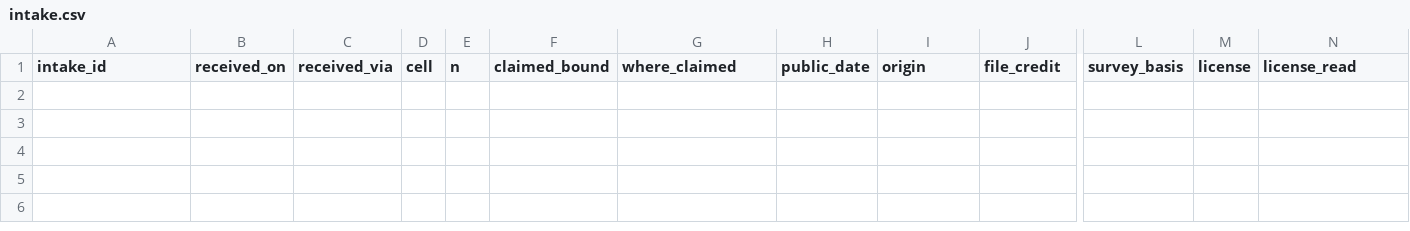
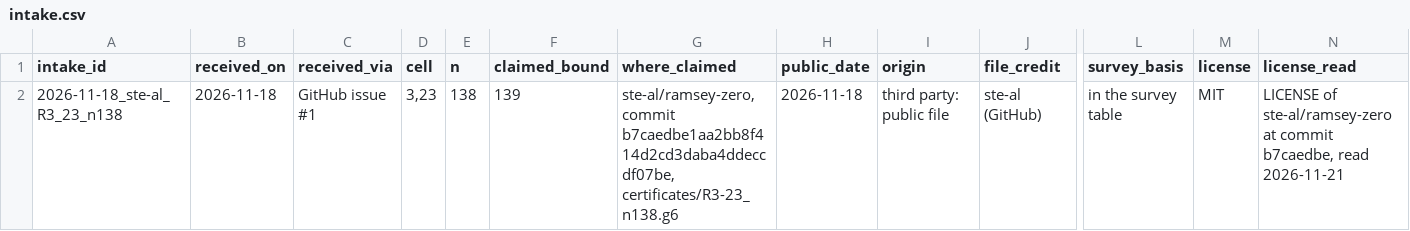
Before and after one commit to chrispbsmolen/ramsey-witnesses, a CSV file: table/intake.csv, drawn as a sheet; only a part is shown, gaps mark what is left out; rows hold the shown columns only; the diff names each change by its address in the sheet, - before the commit and + after, or states it on an @@ line.

Commit message:
Intake: accept ste-al's witness for R(3,23) >= 139 (GitHub issue #1)
A circulant triangle-free graph on 138 vertices with no independent set of 23, published by ste-al in
github.com/ste-al/ramsey-zero (commit b7caedbe, MIT) and offered in GitHub issue #1. Stored as
intake/witnesses/R3_23_n138.g6.gz with the license notice. clique.c and gen0, each with its own reader, on both colors
of the whole graph, with controls, and verify_ramsey: intake/checks/2026-11-18_ste-al_R3_23_n138/. The survey lists
R(3,23) >= 139 [XWCS]. No public witness for it was found on 4 November or in phase 2 (results/coverage.csv,
phase2/coverage.csv). Phase 2 stays closed at its count.

```diff
--- a/table/intake.csv
+++ b/table/intake.csv
+row 2: 2026-11-18_ste-al_R3_23_n138 | 2026-11-18 | GitHub issue #1 | 3,23 | 138 | 139 | ste-al/ramsey-zero, commit b7caedbe1aa2bb8f414d2cd3daba4ddeccdf07be, certificates/R3-23_n138.g6 | 2026-11-18 | third party: public file | ste-al (GitHub) | in the survey table | MIT | LICENSE of ste-al/ramsey-zero at commit b7caedbe, read 2026-11-21
```
Also changed, not shown: table/cells.csv, table/register.csv, 6 other files.
